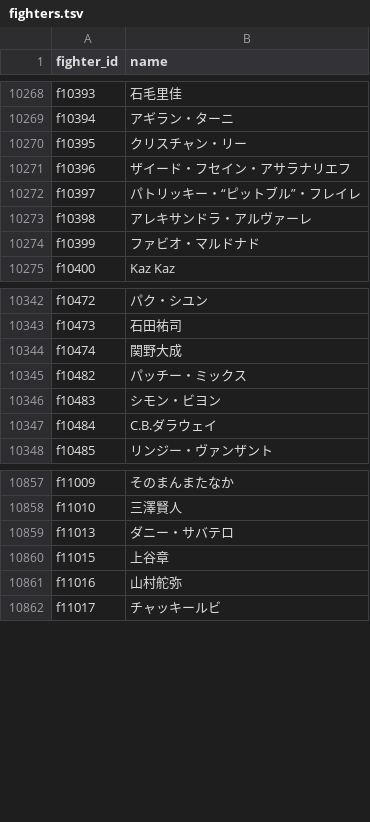
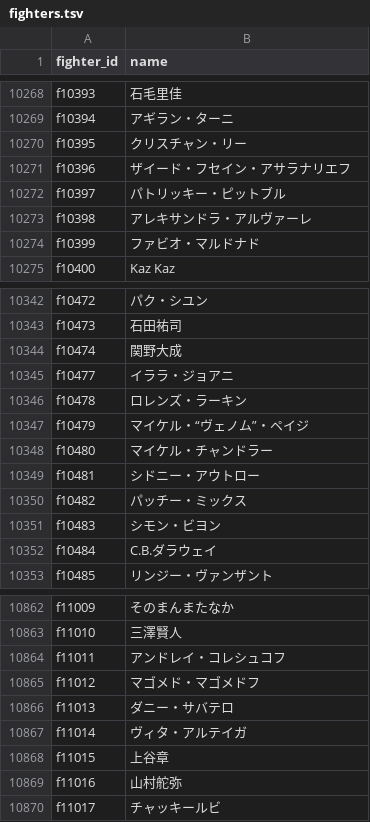
Before and after one commit to japan-mma-record/japan-mma-record.github.io, a TSV file: data/core/fighters.tsv, drawn as a sheet; only a part is shown, gaps mark what is left out.

```diff
--- a/data/core/fighters.tsv
+++ b/data/core/fighters.tsv
@@ -10271,3 +10271,3 @@ f10395	クリスチャン・リー
 f10396	ザイード・フセイン・アサラナリエフ
-f10397	パトリッキー・“ピットブル”・フレイレ
+f10397	パトリッキー・ピットブル
 f10398	アレキサンドラ・アルヴァーレ
@@ -10344,2 +10344,7 @@ f10473	石田祐司
 f10474	関野大成
+f10477	イララ・ジョアニ
+f10478	ロレンズ・ラーキン
+f10479	マイケル・“ヴェノム”・ペイジ
+f10480	マイケル・チャンドラー
+f10481	シドニー・アウトロー
 f10482	パッチー・ミックス
@@ -10858,3 +10863,6 @@ f11009	そのまんまたなか
 f11010	三澤賢人
+f11011	アンドレイ・コレシュコフ
+f11012	マゴメド・マゴメドフ
 f11013	ダニー・サバテロ
+f11014	ヴィタ・アルテイガ
 f11015	上谷章
```
Also changed, not shown: data/promotions.tsv, 2 other files.
